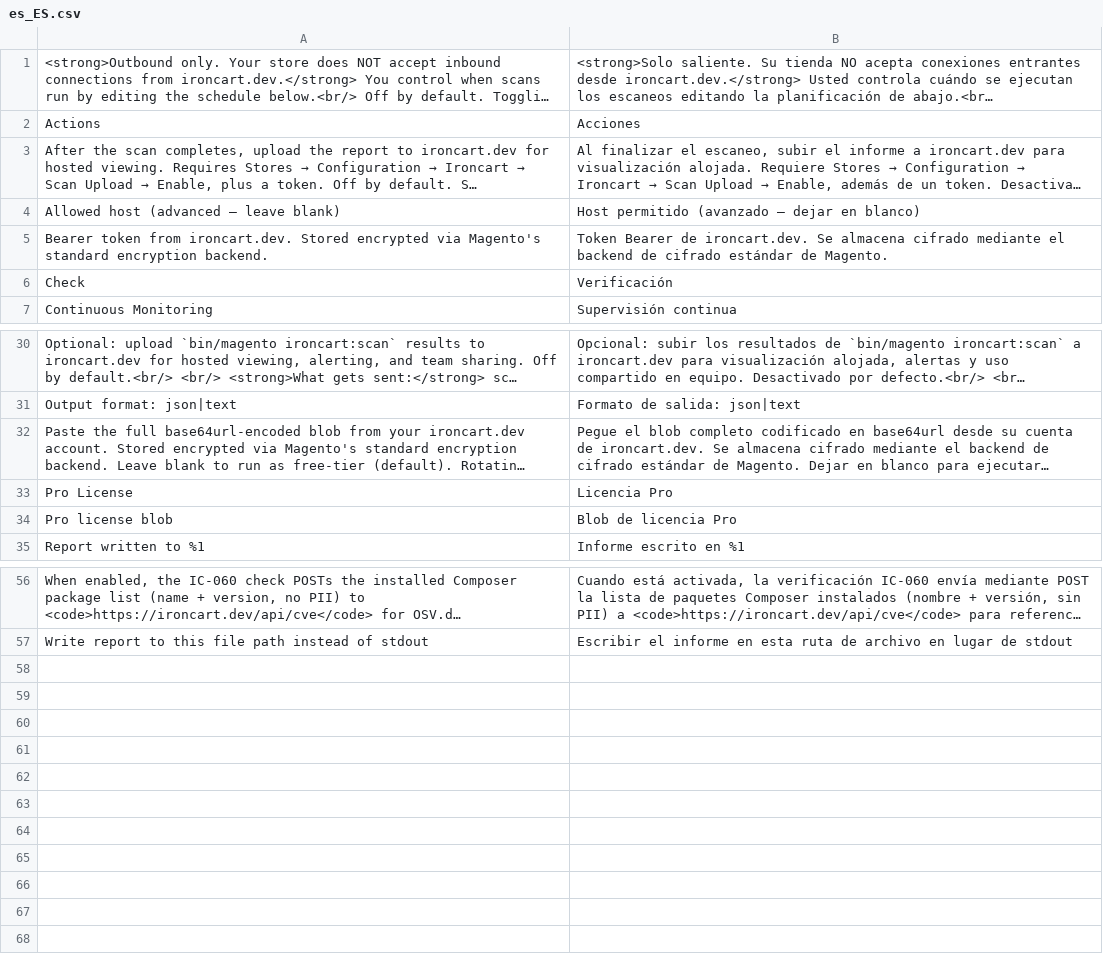
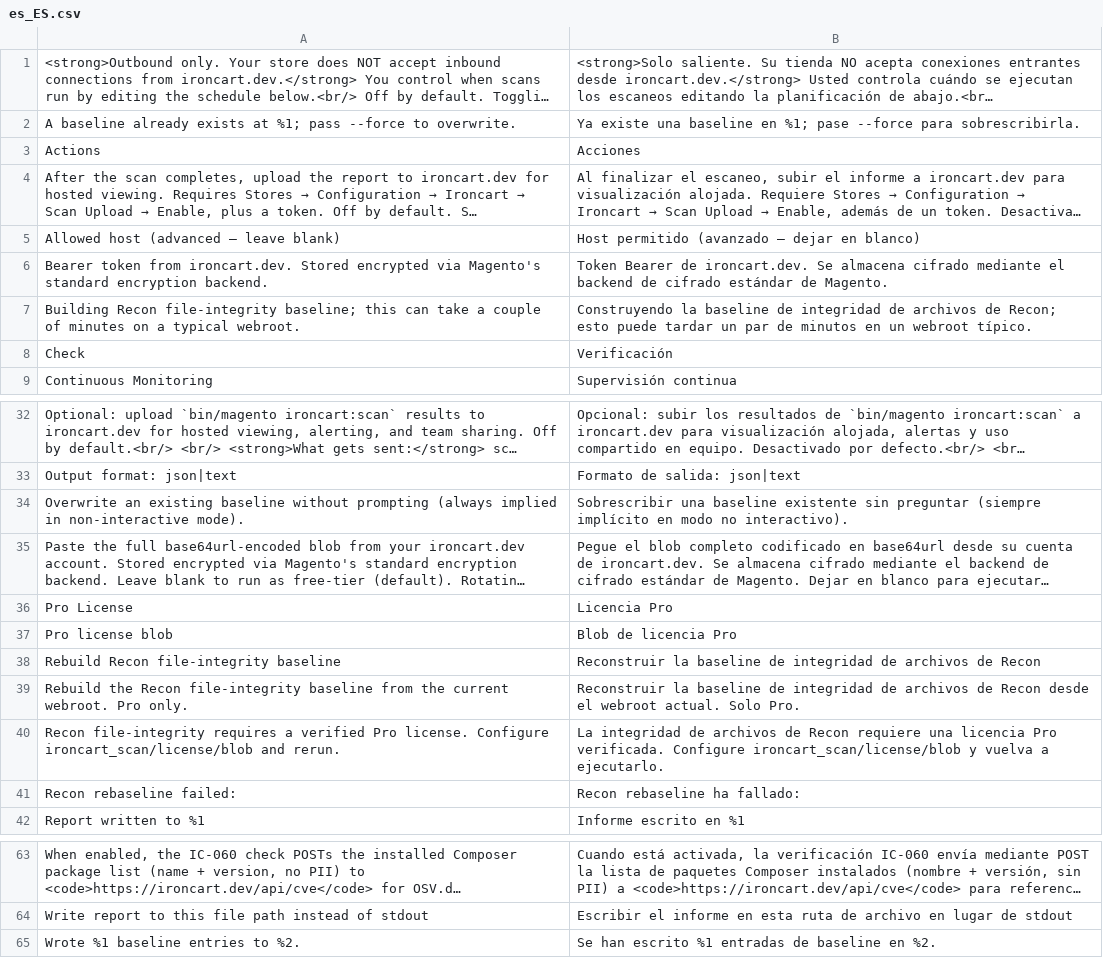
Before and after one commit to IronCartLabs/IronCartM2, a CSV file: i18n/es_ES.csv, drawn as a sheet; only a part is shown, gaps mark what is left out; long unchanged cells end in …; the diff names each change by its address in the sheet, - before the commit and + after, or states it on an @@ line.

Commit message:
Closes IronCartLabs/IronCartWeb#1185 -- Recon 7.1: Module file-integrity check (#136)
* Closes IronCartLabs/IronCartWeb#1185 - Recon 7.1: Module file-integrity check

Implements the Pro-gated Recon file-integrity check (IC-073) that diffs
the live app/code/**, app/etc/**, and vendor/magento/** tree against a
locally-built SHA-256 baseline at var/recon/baseline.json.

- Check/Integrity/FileHashCheck - IC-073 (HIGH for app/code+app/etc,
  MEDIUM for vendor/magento), IC-074 LOW info when no baseline exists,
  CRITICAL mass-tampering summary above 200 altered files. Pro-only:
  short-circuits to zero findings when LicenseConfig::parsedClaims()
  returns null.
- Check/Integrity/BaselineBuilder - read-only walker, no symlinks,
  ignore-pattern-aware, ksort'd output for deterministic JSON.
- Check/Integrity/BaselineRepository - load/save var/recon/baseline.json
  with schema-version guard and traversal sanitisation.
- Check/Integrity/IgnorePatterns - bundled etc/integrity-ignore.json
  whitelist for known-mutable paths.
- Console/Command/ReconIntegrityRebaselineCommand - implements
  bin/magento recon:integrity:rebaseline; refuses to run without a
  verified Pro license.
- etc/acl.xml - new IronCart_Scan::recon_integrity_rebaseline ACL.
- etc/di.xml - wires the new command, the IC-073 registry entry, and
  shared BaselineBuilder/BaselineRepository/IgnorePatterns instances.
- Unit tests on the diff algorithm + builder + repository + ignore
  patterns (Test/Unit/Check/Integrity/).

* Closes IronCartLabs/IronCartWeb#1185 — add i18n rows for Recon rebaseline command + ACL title

8 missing translation rows flagged by the i18n CSV completeness check:
- ACL resource title: "Rebuild Recon file-integrity baseline"
- Command description + --force option help
- Pro-license refusal, baseline-exists prompt, build-start info,
  success summary, failure prefix.

* Add 8 Recon rebaseline phrases to de_DE/es_ES/fr_FR/nl_NL for locale parity

Fixes I18nPlaceholderParityTest after en_US gained the 8 new phrases in 044ec12.

refs IronCartLabs/IronCartM2#1185

```diff
--- a/i18n/es_ES.csv
+++ b/i18n/es_ES.csv
+row 2: A baseline already exists at %1; pass --force to overwrite. | Ya existe una baseline en %1; pase --force para sobrescribirla.
+row 7: Building Recon file-integrity baseline; this can take a couple of minutes on a typical webroot. | Construyendo la baseline de integridad de archivos de Recon; esto puede tardar un par de minutos en un webroot típico.
+row 34: Overwrite an existing baseline without prompting (always implied in non-interactive mode). | Sobrescribir una baseline existente sin preguntar (siempre implícito en modo no interactivo).
+row 38: Rebuild Recon file-integrity baseline | Reconstruir la baseline de integridad de archivos de Recon
+row 39: Rebuild the Recon file-integrity baseline from the current webroot. Pro only. | Reconstruir la baseline de integridad de archivos de Recon desde el webroot actual. Solo Pro.
+row 40: Recon file-integrity requires a verified Pro license. Configure ironcart_scan/license/blob and rerun. | La integridad de archivos de Recon requiere una licencia Pro verificada. Configure ironcart_scan/license/blob y vuelva a ejecutarlo.
+row 41: Recon rebaseline failed: | Recon rebaseline ha fallado:
+row 65: Wrote %1 baseline entries to %2. | Se han escrito %1 entradas de baseline en %2.
```
Also changed, not shown: i18n/de_DE.csv, i18n/en_US.csv, 13 other files.
